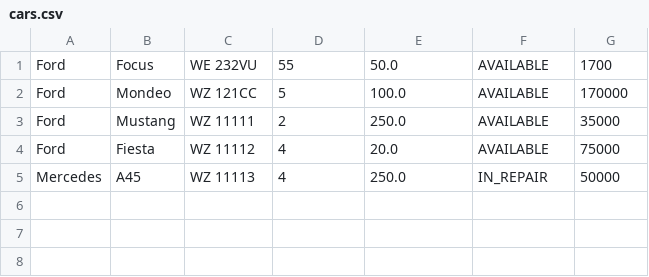
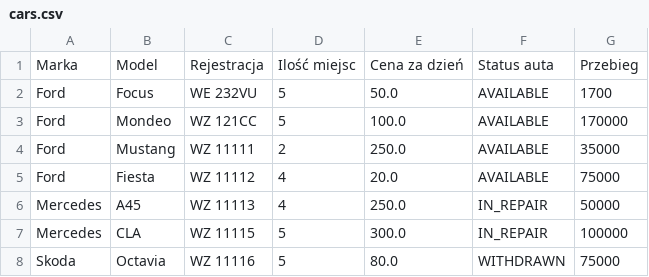
Before and after one commit to krupkaa/mas-final, a CSV file: src/main/resources/cars.csv, drawn as a sheet.

```diff
--- a/src/main/resources/cars.csv
+++ b/src/main/resources/cars.csv
@@ -1,2 +1,3 @@
-Ford;Focus;WE 232VU;55;50.0;AVAILABLE;1700
+Marka;Model;Rejestracja;Ilość miejsc;Cena za dzień;Status auta;Przebieg
+Ford;Focus;WE 232VU;5;50.0;AVAILABLE;1700
 Ford;Mondeo;WZ 121CC;5;100.0;AVAILABLE;170000
@@ -5 +6,3 @@ Ford;Fiesta;WZ 11112;4;20.0;AVAILABLE;75000
 Mercedes;A45;WZ 11113;4;250.0;IN_REPAIR;50000
+Mercedes;CLA;WZ 11115;5;300.0;IN_REPAIR;100000
+Skoda;Octavia;WZ 11116;5;80.0;WITHDRAWN;75000
```
Also changed, not shown: 8 other files.
